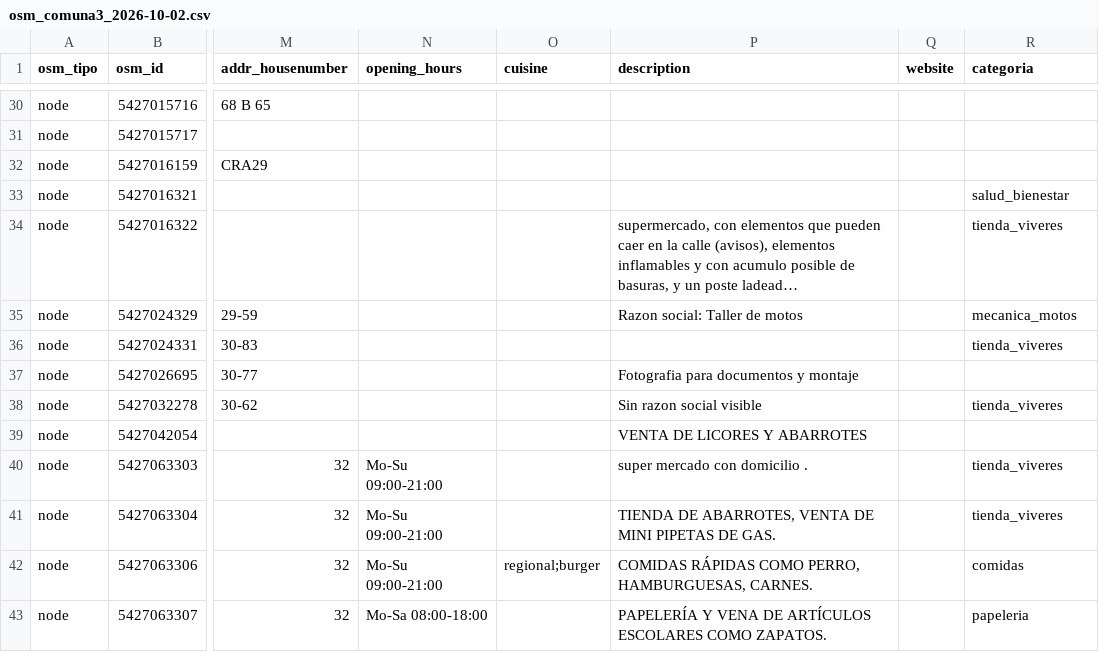
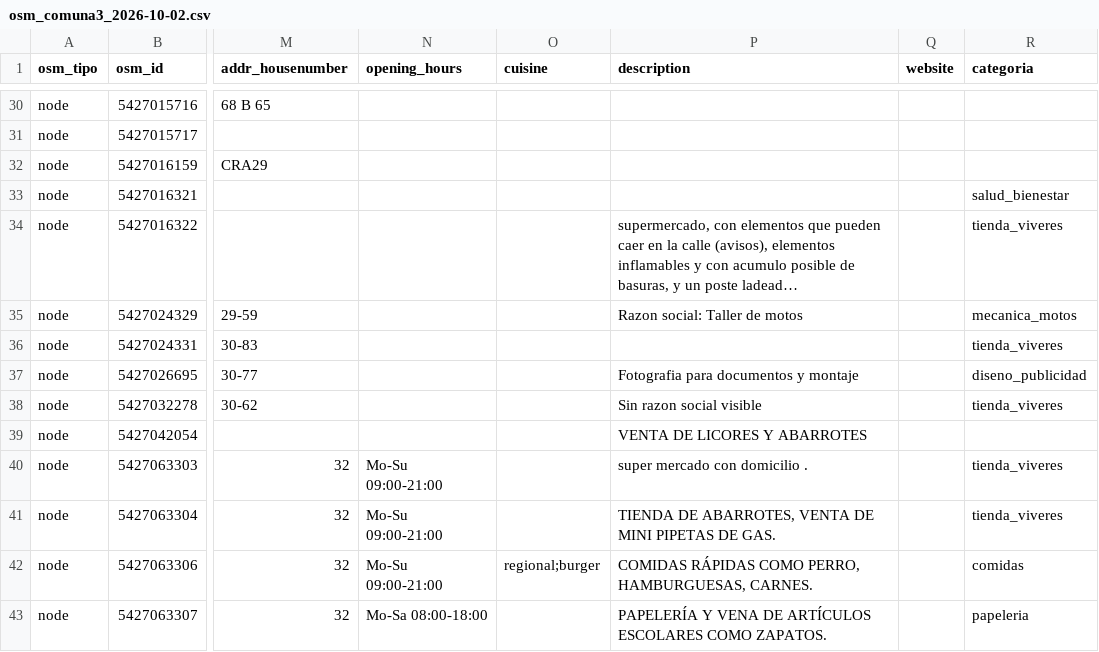
Before and after one commit to Luis-Vanegas/territorio-inn-2026-manrique, a CSV file: pipeline/datos/osm_comuna3_2026-10-02.csv, drawn as a sheet; only a part is shown, gaps mark what is left out; the diff names each change by its address in the sheet, - before the commit and + after, or states it on an @@ line.

```diff
--- a/pipeline/datos/osm_comuna3_2026-10-02.csv
+++ b/pipeline/datos/osm_comuna3_2026-10-02.csv
-R37 (categoria): (empty)
+R37 (categoria): diseno_publicidad
```
Also changed, not shown: pipeline/datos/osm_valle_aburra_2026-10-02.csv, 17 other files.
